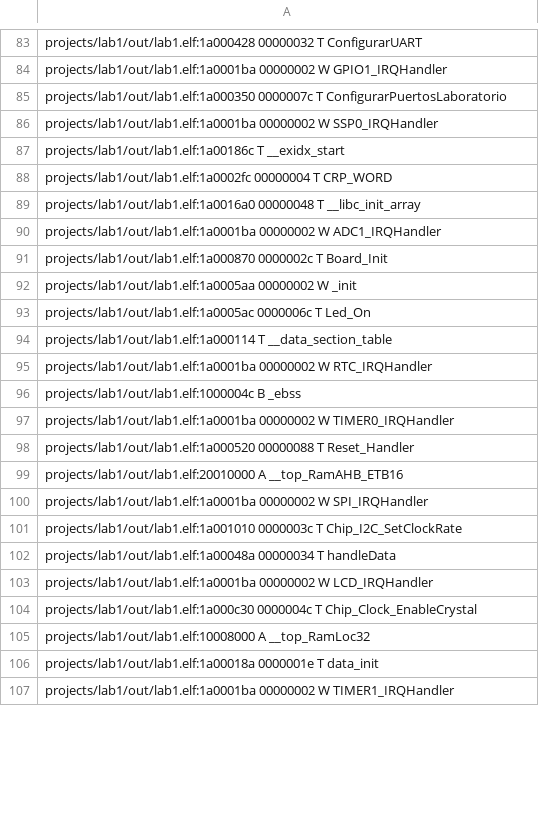
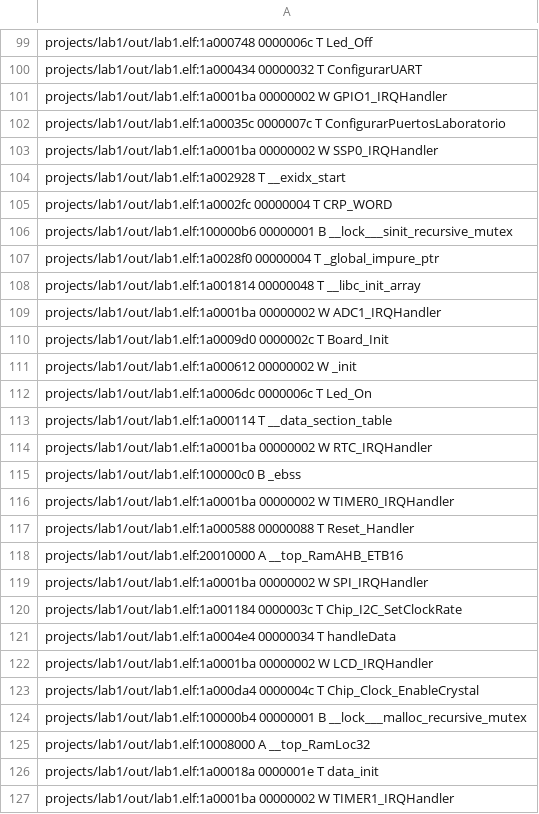
Before and after one commit to SantiagoGianotti/Lab-Transmision-Datos, a CSV file: projects/lab1/out/lab1.names.csv, drawn as a sheet; only a part is shown, gaps mark what is left out; addresses are those after the commit; the diff covers the shown part only; the diff names each change by its address in the sheet, - before the commit and + after, or states it on an @@ line.

```diff
--- a/projects/lab1/out/lab1.names.csv
+++ b/projects/lab1/out/lab1.names.csv
-A99: projects/lab1/out/lab1.elf:1a000428 00000032 T ConfigurarUART
+A99: projects/lab1/out/lab1.elf:1a000748 0000006c T Led_Off
+row 100: projects/lab1/out/lab1.elf:1a000434 00000032 T ConfigurarUART
-A102: projects/lab1/out/lab1.elf:1a000350 0000007c T…
+A102: projects/lab1/out/lab1.elf:1a00035c 0000007c T…
-A104: projects/lab1/out/lab1.elf:1a00186c T __exidx_start
+A104: projects/lab1/out/lab1.elf:1a002928 T __exidx_start
-A106: projects/lab1/out/lab1.elf:1a0016a0 00000048 T __libc_init_array
+A106: projects/lab1/out/lab1.elf:100000b6 00000001 B __lock___sinit_recursive_mutex
+row 107: projects/lab1/out/lab1.elf:1a0028f0 00000004 T _global_impure_ptr
+row 108: projects/lab1/out/lab1.elf:1a001814 00000048 T __libc_init_array
-A110: projects/lab1/out/lab1.elf:1a000870 0000002c T…
+A110: projects/lab1/out/lab1.elf:1a0009d0 0000002c T…
-A111: projects/lab1/out/lab1.elf:1a0005aa 00000002 W…
+A111: projects/lab1/out/lab1.elf:1a000612 00000002 W…
-A112: projects/lab1/out/lab1.elf:1a0005ac 0000006c T…
+A112: projects/lab1/out/lab1.elf:1a0006dc 0000006c T…
-A115: projects/lab1/out/lab1.elf:1000004c B _ebss
+A115: projects/lab1/out/lab1.elf:100000c0 B _ebss
-A117: projects/lab1/out/lab1.elf:1a000520 00000088 T…
+A117: projects/lab1/out/lab1.elf:1a000588 00000088 T…
-A120: projects/lab1/out/lab1.elf:1a001010 0000003c T…
+A120: projects/lab1/out/lab1.elf:1a001184 0000003c T…
-A121: projects/lab1/out/lab1.elf:1a00048a 00000034 T…
+A121: projects/lab1/out/lab1.elf:1a0004e4 00000034 T…
-A123: projects/lab1/out/lab1.elf:1a000c30 0000004c T…
+A123: projects/lab1/out/lab1.elf:1a000da4 0000004c T…
+row 124: projects/lab1/out/lab1.elf:100000b4 00000001 B __lock___malloc_recursive_mutex
```
Also changed, not shown: 56 added rows and 82 edited cells elsewhere in this file, 6 other files.
